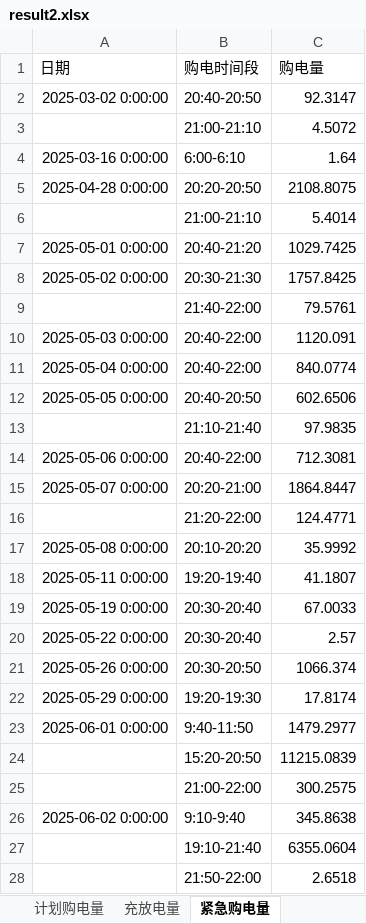
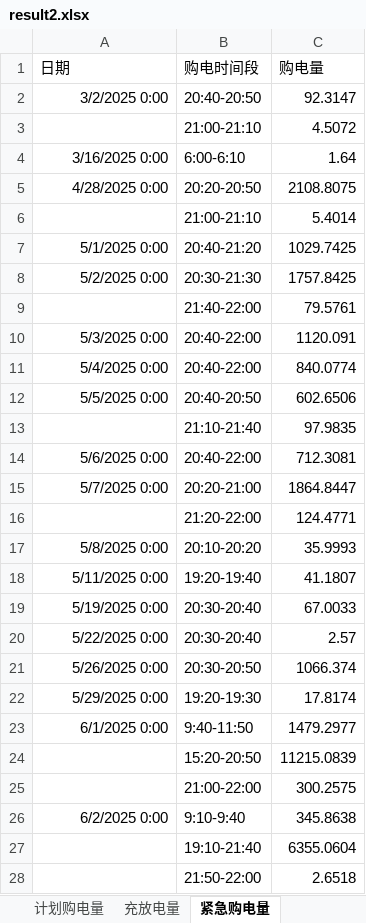
Before and after one commit to Jason-TongR/CUMCM2026, an Excel workbook: C题/Q2/result2.xlsx, sheet 紧急购电量, drawn as a sheet; only a part is shown; values as stored, in another font and other column widths than the file's, no borders; removed rows and columns are numbered as before the commit, all else as after; the diff covers the shown part only; the diff names each change by its address in the sheet, - before the commit and + after, or states it on an @@ line.

```diff
--- a/C题/Q2/result2.xlsx (sheet 紧急购电量)
+++ b/C题/Q2/result2.xlsx (sheet 紧急购电量)
-A2 (日期): 2025-03-02 0:00:00
+A2 (日期): 3/2/2025 0:00
-A4 (日期): 2025-03-16 0:00:00
+A4 (日期): 3/16/2025 0:00
-A5 (日期): 2025-04-28 0:00:00
+A5 (日期): 4/28/2025 0:00
-A7 (日期): 2025-05-01 0:00:00
+A7 (日期): 5/1/2025 0:00
-A8 (日期): 2025-05-02 0:00:00
+A8 (日期): 5/2/2025 0:00
-A10 (日期): 2025-05-03 0:00:00
+A10 (日期): 5/3/2025 0:00
-A11 (日期): 2025-05-04 0:00:00
+A11 (日期): 5/4/2025 0:00
-A12 (日期): 2025-05-05 0:00:00
+A12 (日期): 5/5/2025 0:00
-A14 (日期): 2025-05-06 0:00:00
+A14 (日期): 5/6/2025 0:00
-A15 (日期): 2025-05-07 0:00:00
+A15 (日期): 5/7/2025 0:00
-row 17: 2025-05-08 0:00:00 | 20:10-20:20 | 35.9992
+row 17: 5/8/2025 0:00 | 20:10-20:20 | 35.9993
-A18 (日期): 2025-05-11 0:00:00
+A18 (日期): 5/11/2025 0:00
-A19 (日期): 2025-05-19 0:00:00
+A19 (日期): 5/19/2025 0:00
-A20 (日期): 2025-05-22 0:00:00
+A20 (日期): 5/22/2025 0:00
-A21 (日期): 2025-05-26 0:00:00
+A21 (日期): 5/26/2025 0:00
-A22 (日期): 2025-05-29 0:00:00
+A22 (日期): 5/29/2025 0:00
-A23 (日期): 2025-06-01 0:00:00
+A23 (日期): 6/1/2025 0:00
-A26 (日期): 2025-06-02 0:00:00
+A26 (日期): 6/2/2025 0:00
```
Also changed, not shown: 84 edited cells elsewhere in this sheet, sheet 计划购电量, sheet 充放电量, 1 other file.
